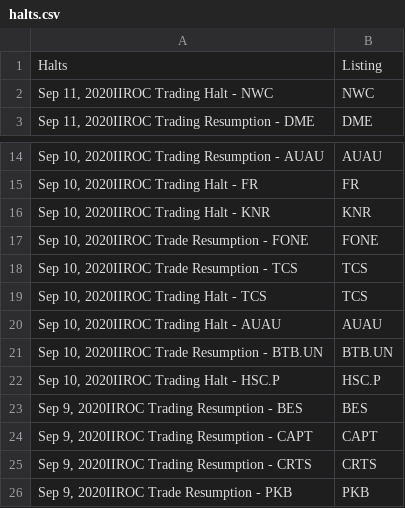
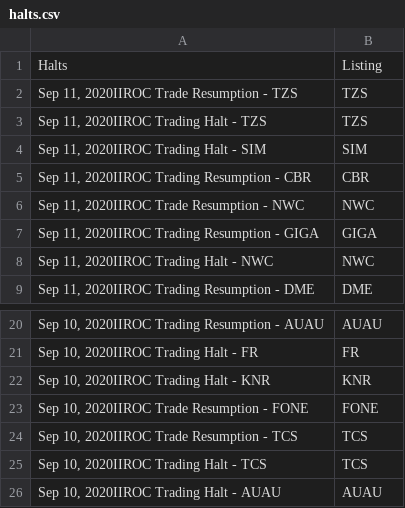
Before and after one commit to dli-invest/halts_and_news, a CSV file: halts.csv, drawn as a sheet; only a part is shown, gaps mark what is left out.

```diff
--- a/halts.csv
+++ b/halts.csv
@@ -1,2 +1,8 @@
 Halts,Listing
+"Sep 11, 2020IIROC Trade Resumption - TZS",TZS
+"Sep 11, 2020IIROC Trading Halt - TZS",TZS
+"Sep 11, 2020IIROC Trading Halt - SIM",SIM
+"Sep 11, 2020IIROC Trading Resumption - CBR",CBR
+"Sep 11, 2020IIROC Trade Resumption - NWC",NWC
+"Sep 11, 2020IIROC Trading Resumption - GIGA",GIGA
 "Sep 11, 2020IIROC Trading Halt - NWC",NWC
@@ -20,7 +26 @@ Halts,Listing
 "Sep 10, 2020IIROC Trading Halt - AUAU",AUAU
-"Sep 10, 2020IIROC Trade Resumption - BTB.UN",BTB.UN
-"Sep 10, 2020IIROC Trading Halt - HSC.P",HSC.P
-"Sep 9, 2020IIROC Trading Resumption - BES",BES
-"Sep 9, 2020IIROC Trading Resumption - CAPT",CAPT
-"Sep 9, 2020IIROC Trading Resumption - CRTS",CRTS
-"Sep 9, 2020IIROC Trade Resumption - PKB",PKB
```
Also changed, not shown: full_news.csv, news.csv.
